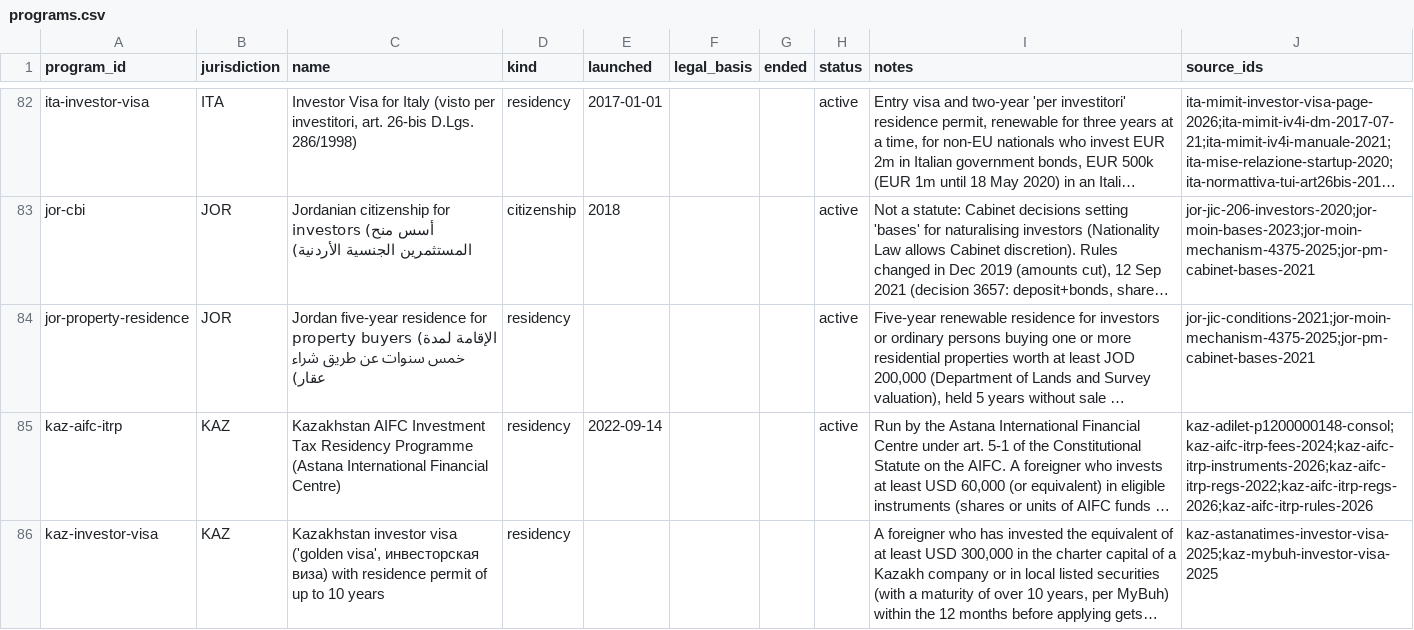
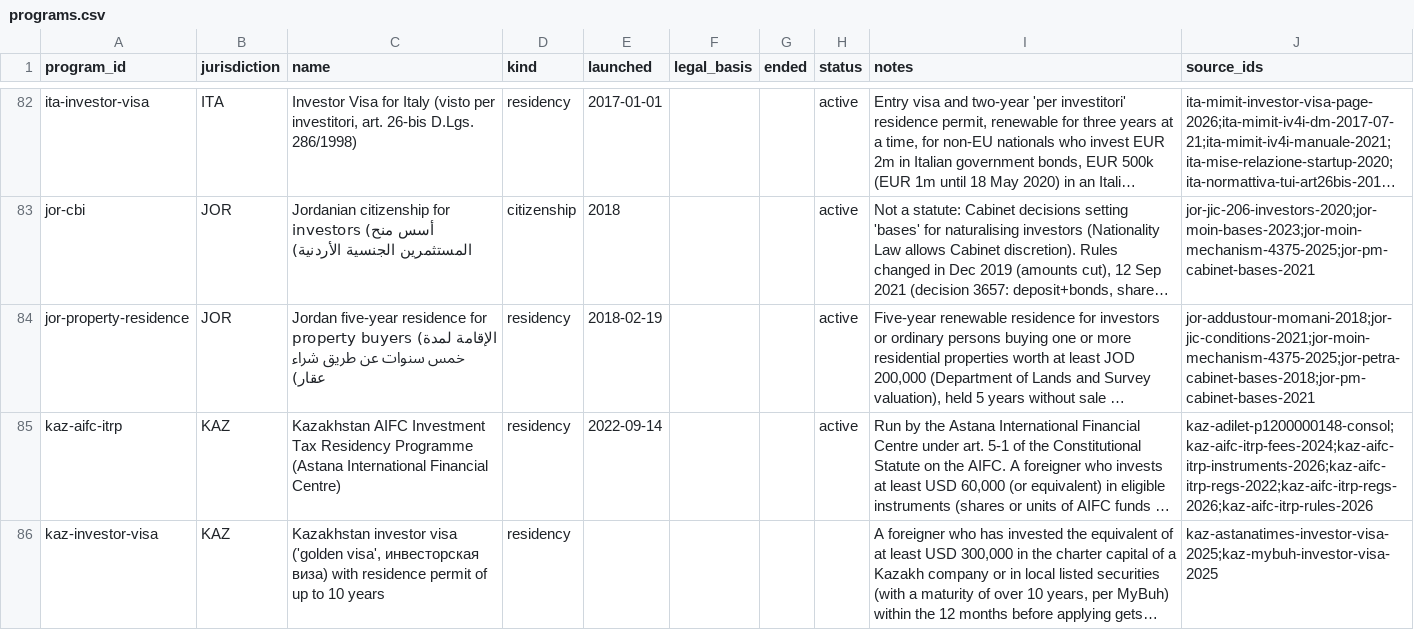
Before and after one commit to oscarleoo/data, a CSV file: topics/cbi/data/programs.csv, drawn as a sheet; only a part is shown, gaps mark what is left out; long unchanged cells end in …; the diff covers the shown part only; the diff names each change by its address in the sheet, - before the commit and + after, or states it on an @@ line.

```diff
--- a/topics/cbi/data/programs.csv
+++ b/topics/cbi/data/programs.csv
-E84 (launched): (empty)
+E84 (launched): 2018-02-19
-J84 (source_ids): jor-jic-conditions-2021;jor-moin-mechanism-4375-2025;jor-pm-cabinet-bases-2021
+J84 (source_ids): jor-addustour-momani-2018;jor-jic-conditions-2021;jor-moin-mechanism-4375-2025;jor-petra-cabinet-bases-2018;jor-pm-cabinet-bases-2021
```
Also changed, not shown: 22 edited cells elsewhere in this file, topics/cbi/data/indicators.csv, topics/cbi/data/quote_checks.csv, 38 other files.
